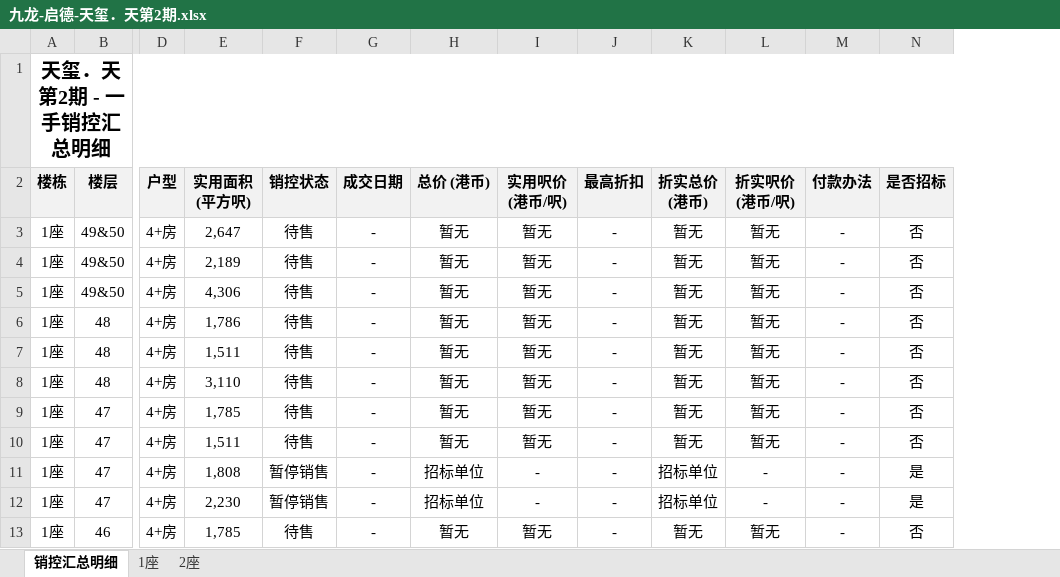
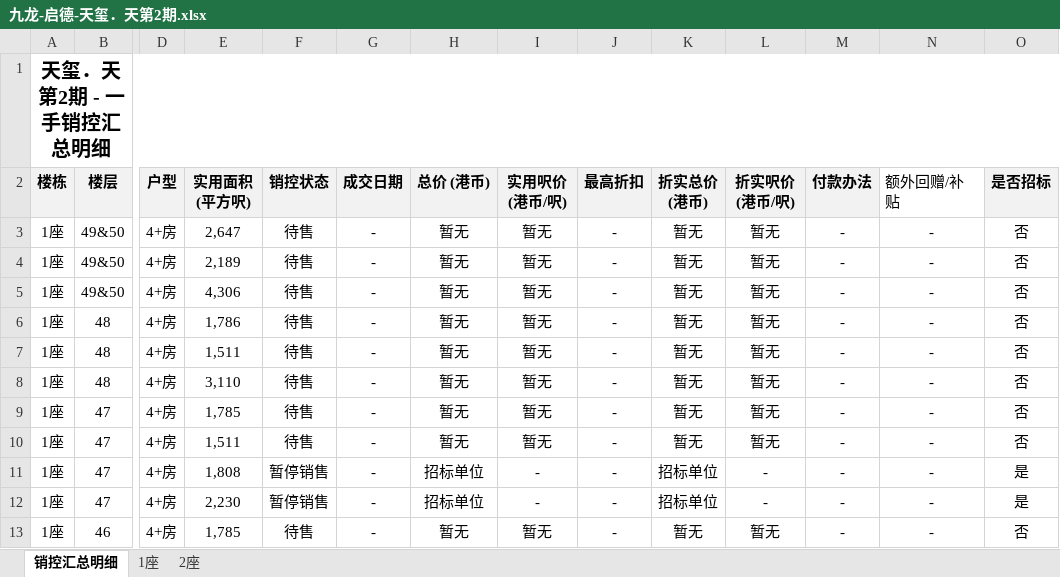
Before and after one commit to neil-studio/hk-properties, an Excel workbook: files/九龙-启德-天玺．天第2期.xlsx, sheet 销控汇总明细, drawn as a sheet; only a part is shown, gaps mark what is left out; values as stored, in another font and other column widths than the file's, no borders; removed rows and columns are numbered as before the commit, all else as after; the diff names each change by its address in the sheet, - before the commit and + after, or states it on an @@ line.

```diff
--- a/files/九龙-启德-天玺．天第2期.xlsx (sheet 销控汇总明细)
+++ b/files/九龙-启德-天玺．天第2期.xlsx (sheet 销控汇总明细)
+column N (额外回赠/补贴), rows 3-13: all -
-A1:N1 merged
+A1:N1 merged
```
Also changed, not shown: 3 other files.
